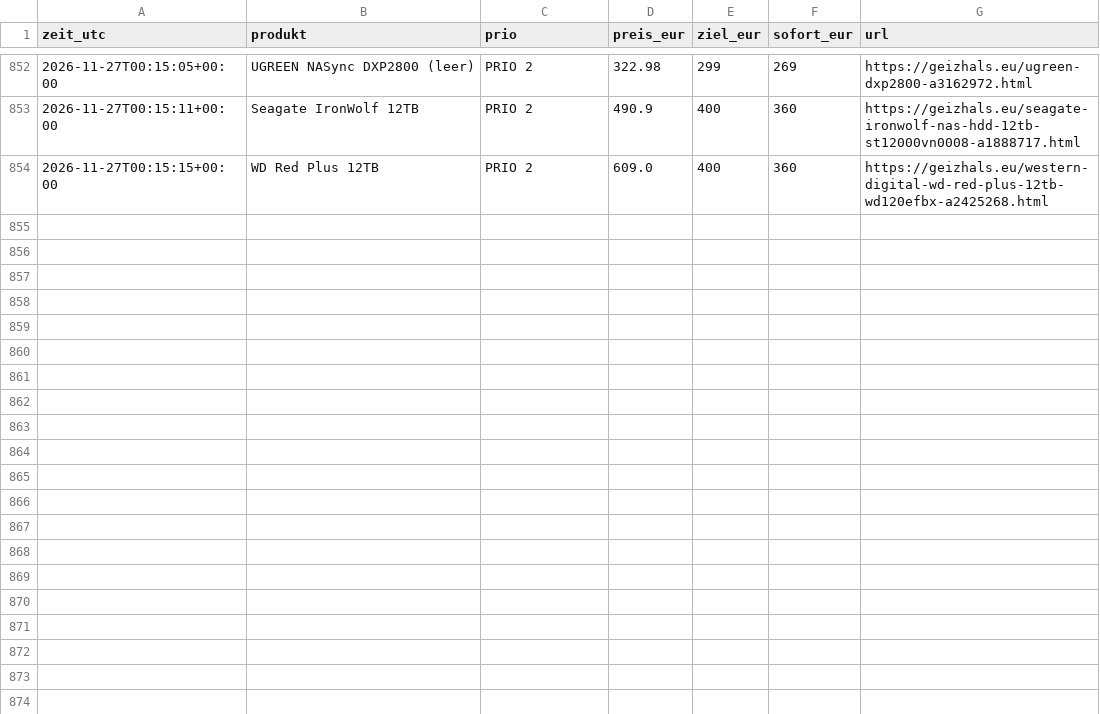
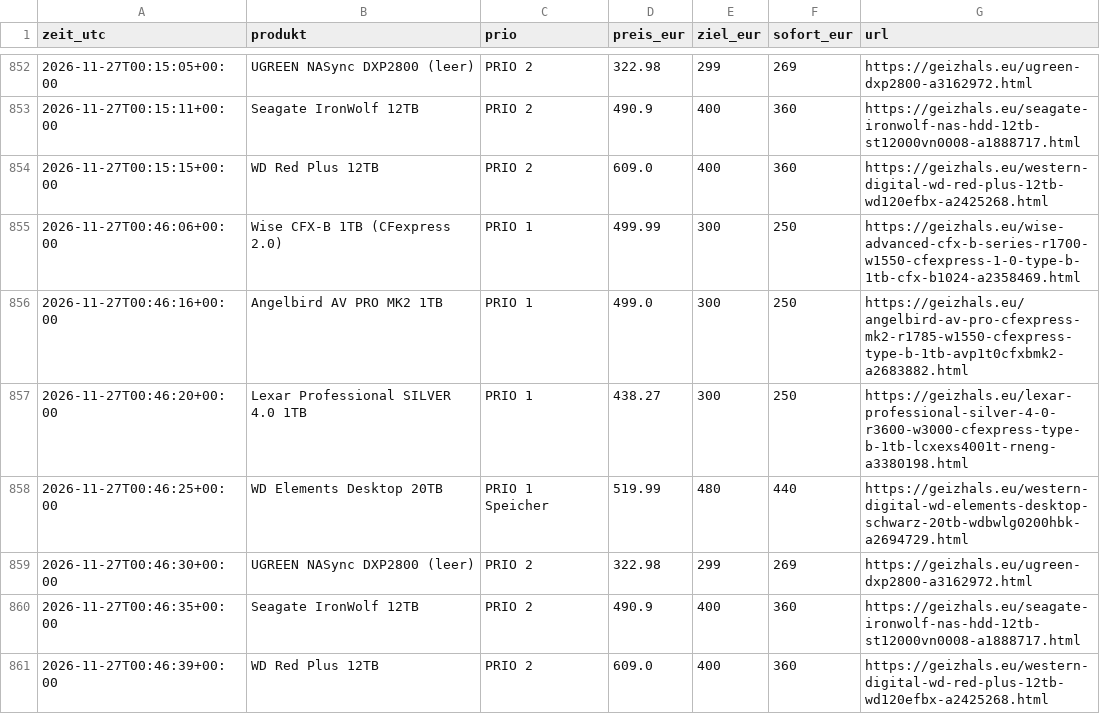
Before and after one commit to duchidachi/black-week-deal-bot, a CSV file: prices.csv, drawn as a sheet; only a part is shown, gaps mark what is left out; the diff names each change by its address in the sheet, - before the commit and + after, or states it on an @@ line.

```diff
--- a/prices.csv
+++ b/prices.csv
+row 855: 2026-11-27T00:46:06+00:00 | Wise CFX-B 1TB (CFexpress 2.0) | PRIO 1 | 499.99 | 300 | 250 | https://geizhals.eu/wise-advanced-cfx-b-series-r1700-w1550-cfexpress-1-0-type-b-1tb-cfx-b1024-a2358469.html
+row 856: 2026-11-27T00:46:16+00:00 | Angelbird AV PRO MK2 1TB | PRIO 1 | 499.0 | 300 | 250 | https://geizhals.eu/angelbird-av-pro-cfexpress-mk2-r1785-w1550-cfexpress-type-b-1tb-avp1t0cfxbmk2-a2683882.html
+row 857: 2026-11-27T00:46:20+00:00 | Lexar Professional SILVER 4.0 1TB | PRIO 1 | 438.27 | 300 | 250 | https://geizhals.eu/lexar-professional-silver-4-0-r3600-w3000-cfexpress-type-b-1tb-lcxexs4001t-rneng-a3380198.html
+row 858: 2026-11-27T00:46:25+00:00 | WD Elements Desktop 20TB | PRIO 1 Speicher | 519.99 | 480 | 440 | https://geizhals.eu/western-digital-wd-elements-desktop-schwarz-20tb-wdbwlg0200hbk-a2694729.html
+row 859: 2026-11-27T00:46:30+00:00 | UGREEN NASync DXP2800 (leer) | PRIO 2 | 322.98 | 299 | 269 | https://geizhals.eu/ugreen-dxp2800-a3162972.html
+row 860: 2026-11-27T00:46:35+00:00 | Seagate IronWolf 12TB | PRIO 2 | 490.9 | 400 | 360 | https://geizhals.eu/seagate-ironwolf-nas-hdd-12tb-st12000vn0008-a1888717.html
+row 861: 2026-11-27T00:46:39+00:00 | WD Red Plus 12TB | PRIO 2 | 609.0 | 400 | 360 | https://geizhals.eu/western-digital-wd-red-plus-12tb-wd120efbx-a2425268.html
```
Also changed, not shown: 1 other file.
